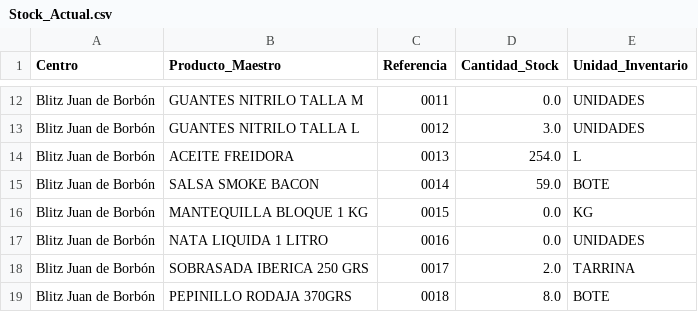
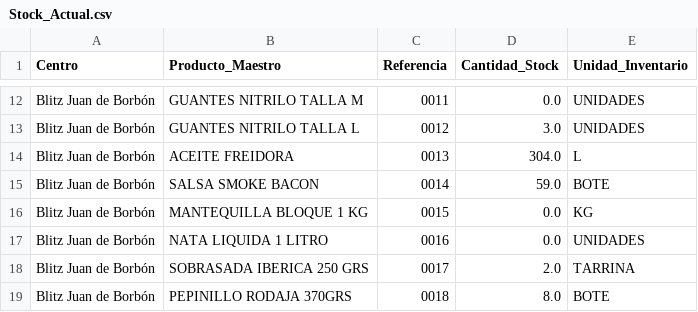
Before and after one commit to salvaandreo-lab/blitz-stock, a CSV file: Stock_Actual.csv, drawn as a sheet; only a part is shown, gaps mark what is left out.

Commit message:
Actualización de Stock_Actual.csv

```diff
--- a/Stock_Actual.csv
+++ b/Stock_Actual.csv
@@ -13,3 +13,3 @@ Blitz  Juan de Borbón,GUANTES NITRILO TALLA M,0011,0.0,UNIDADES
 Blitz  Juan de Borbón,GUANTES NITRILO TALLA L,0012,3.0,UNIDADES
-Blitz  Juan de Borbón,ACEITE FREIDORA,0013,254.0,L
+Blitz  Juan de Borbón,ACEITE FREIDORA,0013,304.0,L
 Blitz  Juan de Borbón,SALSA SMOKE BACON,0014,59.0,BOTE
```
